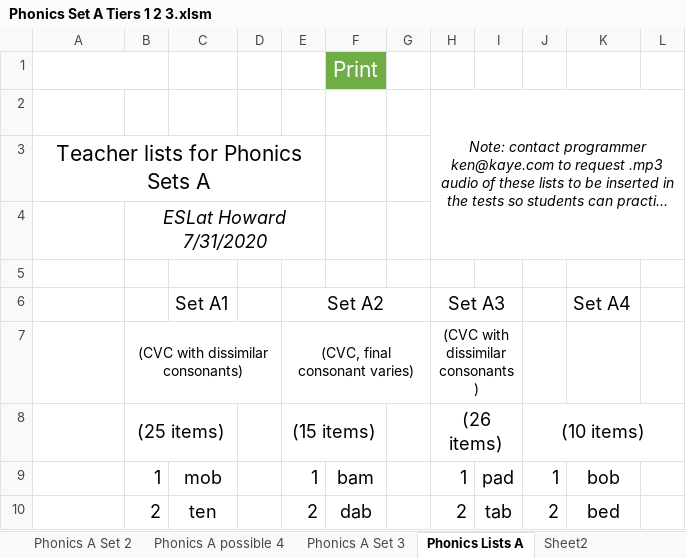
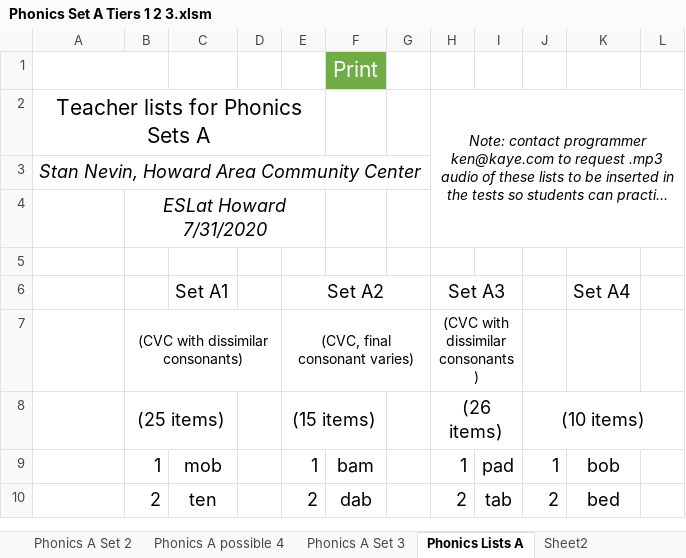
Before and after one commit to YouDoESL/ESLexercise.com, an Excel workbook: Source Workbooks/Phonics Set A Tiers 1 2 3.xlsm, sheet Phonics Lists A, drawn as a sheet; only a part is shown; long unchanged cells end in …; values as stored, in another font and other column widths than the file's, no borders; the diff names each change by its address in the sheet, - before the commit and + after, or states it on an @@ line.

```diff
--- a/Source Workbooks/Phonics Set A Tiers 1 2 3.xlsm (sheet Phonics Lists A)
+++ b/Source Workbooks/Phonics Set A Tiers 1 2 3.xlsm (sheet Phonics Lists A)
-A2: (empty)
+A2: Teacher lists for Phonics Sets A
+A2:E2 merged
-A3: Teacher lists for Phonics Sets A
+A3: Stan Nevin, Howard Area Community Center
@@ A3 italic: off → on, text size: smaller, alignment: center → left @@
-A3:E3 merged
```
Also changed, not shown: Source Workbooks/Phonics Set B Tiers 1 2 3.xlsm, Source Workbooks/Phonics Set C Tiers 1 2 3.xlsm, 9 other files.
